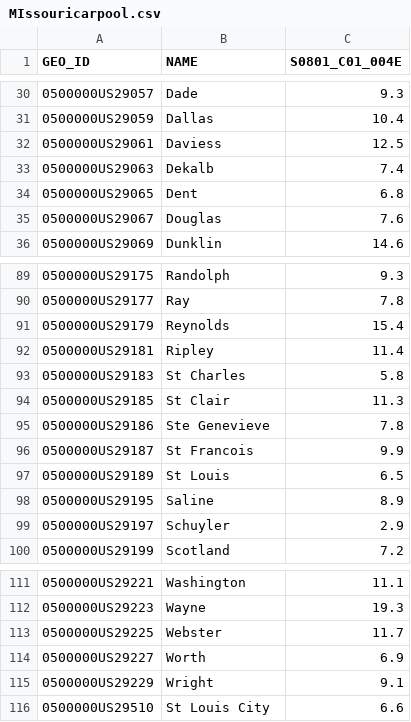
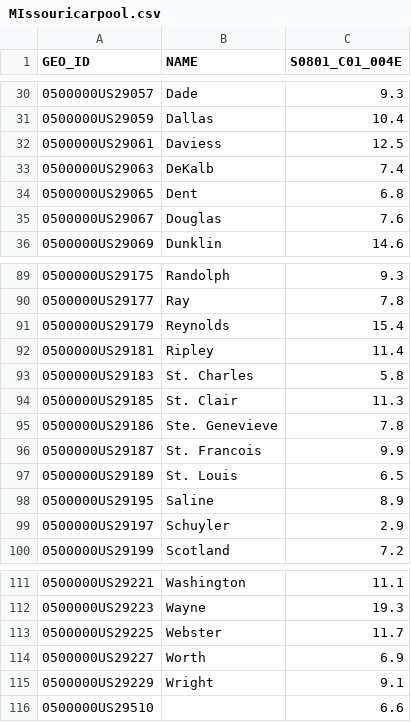
Before and after one commit to guscling/GithubGeog370, a CSV file: HW6/MIssouricarpool.csv, drawn as a sheet; only a part is shown, gaps mark what is left out; the diff names each change by its address in the sheet, - before the commit and + after, or states it on an @@ line.

Commit message:
new missouricarpool

```diff
--- a/HW6/MIssouricarpool.csv
+++ b/HW6/MIssouricarpool.csv
-B33 (NAME): Dekalb
+B33 (NAME): DeKalb
-B93 (NAME): St Charles
+B93 (NAME): St. Charles
-B94 (NAME): St Clair
+B94 (NAME): St. Clair
-B95 (NAME): Ste Genevieve
+B95 (NAME): Ste. Genevieve
-B96 (NAME): St Francois
+B96 (NAME): St. Francois
-B97 (NAME): St Louis
+B97 (NAME): St. Louis
-B116 (NAME): St Louis City
+B116 (NAME): (empty)
```
Also changed, not shown: 2 other files.
